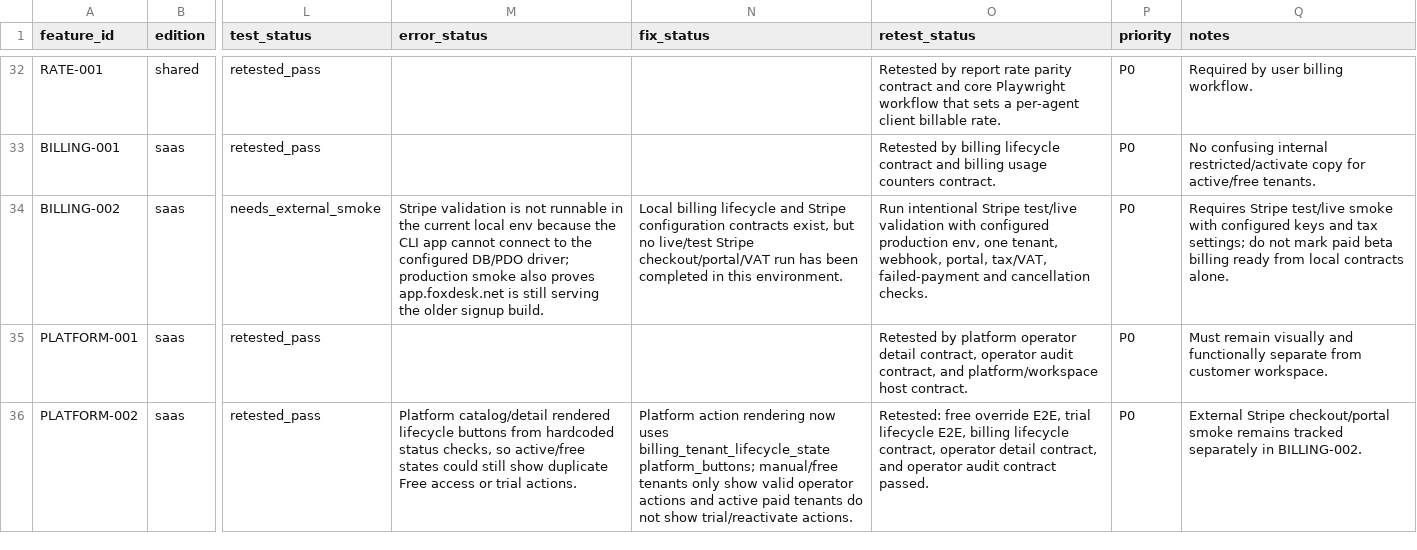
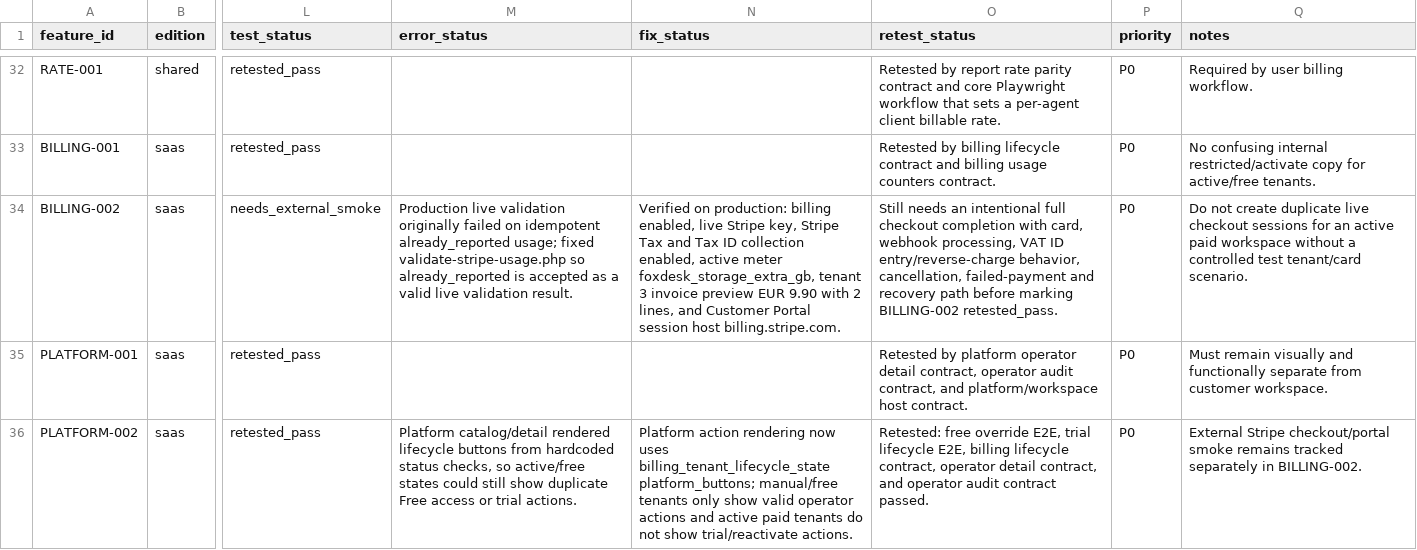
Before and after one commit to lukashanes/foxdesk_saas, a CSV file: docs/feature-user-stories.csv, drawn as a sheet; only a part is shown, gaps mark what is left out; the diff names each change by its address in the sheet, - before the commit and + after, or states it on an @@ line.

Commit message:
Update production smoke evidence in feature tracker

```diff
--- a/docs/feature-user-stories.csv
+++ b/docs/feature-user-stories.csv
-M34 (error_status): Stripe validation is not runnable in the current local env because the CLI app cannot connect to the configured DB/PDO driver; production smoke also proves app.foxdesk.net is still serving the older signup build.
+M34 (error_status): Production live validation originally failed on idempotent already_reported usage; fixed validate-stripe-usage.php so already_reported is accepted as a valid live validation result.
-N34 (fix_status): Local billing lifecycle and Stripe configuration contracts exist, but no live/test Stripe checkout/portal/VAT run has been completed in this environment.
+N34 (fix_status): Verified on production: billing enabled, live Stripe key, Stripe Tax and Tax ID collection enabled, active meter foxdesk_storage_extra_gb, tenant 3 invoice preview EUR 9.90 with 2 lines, and Customer Portal session host billing.stripe.com.
-O34 (retest_status): Run intentional Stripe test/live validation with configured production env, one tenant, webhook, portal, tax/VAT, failed-payment and cancellation checks.
+O34 (retest_status): Still needs an intentional full checkout completion with card, webhook processing, VAT ID entry/reverse-charge behavior, cancellation, failed-payment and recovery path before marking BILLING-002 retested_pass.
-Q34 (notes): Requires Stripe test/live smoke with configured keys and tax settings; do not mark paid beta billing ready from local contracts alone.
+Q34 (notes): Do not create duplicate live checkout sessions for an active paid workspace without a controlled test tenant/card scenario.
```
